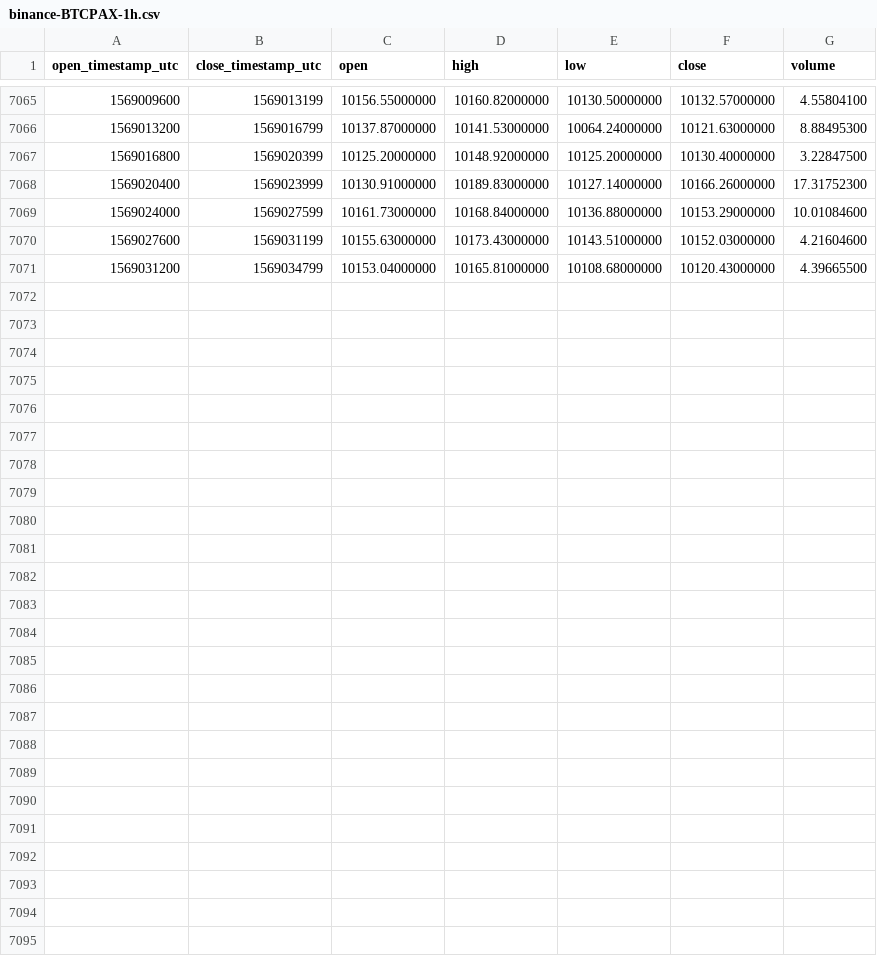
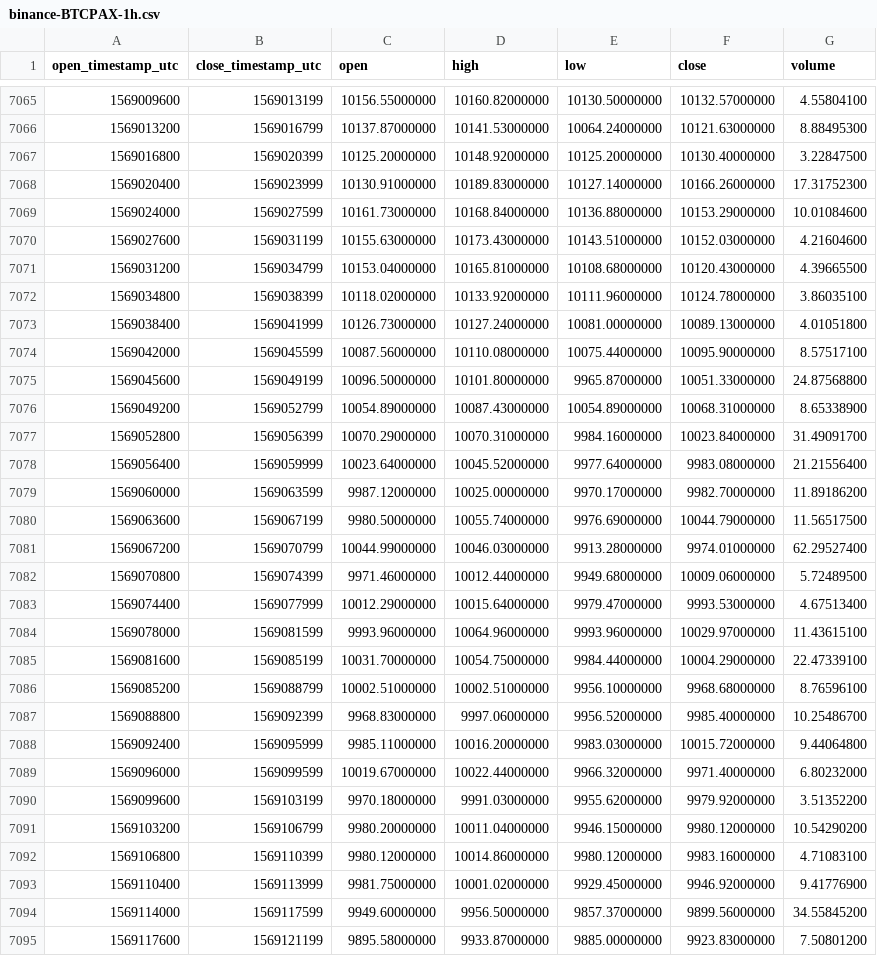
Before and after one commit to cryptobigbro/binance-BTCPAX, a CSV file: binance-BTCPAX-1h.csv, drawn as a sheet; only a part is shown, gaps mark what is left out; the diff names each change by its address in the sheet, - before the commit and + after, or states it on an @@ line.

Commit message:
Update OHLCV data.

```diff
--- a/binance-BTCPAX-1h.csv
+++ b/binance-BTCPAX-1h.csv
+row 7072: 1569034800 | 1569038399 | 10118.02000000 | 10133.92000000 | 10111.96000000 | 10124.78000000 | 3.86035100
+row 7073: 1569038400 | 1569041999 | 10126.73000000 | 10127.24000000 | 10081.00000000 | 10089.13000000 | 4.01051800
+row 7074: 1569042000 | 1569045599 | 10087.56000000 | 10110.08000000 | 10075.44000000 | 10095.90000000 | 8.57517100
+row 7075: 1569045600 | 1569049199 | 10096.50000000 | 10101.80000000 | 9965.87000000 | 10051.33000000 | 24.87568800
+row 7076: 1569049200 | 1569052799 | 10054.89000000 | 10087.43000000 | 10054.89000000 | 10068.31000000 | 8.65338900
+row 7077: 1569052800 | 1569056399 | 10070.29000000 | 10070.31000000 | 9984.16000000 | 10023.84000000 | 31.49091700
+row 7078: 1569056400 | 1569059999 | 10023.64000000 | 10045.52000000 | 9977.64000000 | 9983.08000000 | 21.21556400
+row 7079: 1569060000 | 1569063599 | 9987.12000000 | 10025.00000000 | 9970.17000000 | 9982.70000000 | 11.89186200
+row 7080: 1569063600 | 1569067199 | 9980.50000000 | 10055.74000000 | 9976.69000000 | 10044.79000000 | 11.56517500
+row 7081: 1569067200 | 1569070799 | 10044.99000000 | 10046.03000000 | 9913.28000000 | 9974.01000000 | 62.29527400
+row 7082: 1569070800 | 1569074399 | 9971.46000000 | 10012.44000000 | 9949.68000000 | 10009.06000000 | 5.72489500
+row 7083: 1569074400 | 1569077999 | 10012.29000000 | 10015.64000000 | 9979.47000000 | 9993.53000000 | 4.67513400
+row 7084: 1569078000 | 1569081599 | 9993.96000000 | 10064.96000000 | 9993.96000000 | 10029.97000000 | 11.43615100
+row 7085: 1569081600 | 1569085199 | 10031.70000000 | 10054.75000000 | 9984.44000000 | 10004.29000000 | 22.47339100
+row 7086: 1569085200 | 1569088799 | 10002.51000000 | 10002.51000000 | 9956.10000000 | 9968.68000000 | 8.76596100
+row 7087: 1569088800 | 1569092399 | 9968.83000000 | 9997.06000000 | 9956.52000000 | 9985.40000000 | 10.25486700
+row 7088: 1569092400 | 1569095999 | 9985.11000000 | 10016.20000000 | 9983.03000000 | 10015.72000000 | 9.44064800
+row 7089: 1569096000 | 1569099599 | 10019.67000000 | 10022.44000000 | 9966.32000000 | 9971.40000000 | 6.80232000
+row 7090: 1569099600 | 1569103199 | 9970.18000000 | 9991.03000000 | 9955.62000000 | 9979.92000000 | 3.51352200
+row 7091: 1569103200 | 1569106799 | 9980.20000000 | 10011.04000000 | 9946.15000000 | 9980.12000000 | 10.54290200
+row 7092: 1569106800 | 1569110399 | 9980.12000000 | 10014.86000000 | 9980.12000000 | 9983.16000000 | 4.71083100
+row 7093: 1569110400 | 1569113999 | 9981.75000000 | 10001.02000000 | 9929.45000000 | 9946.92000000 | 9.41776900
+row 7094: 1569114000 | 1569117599 | 9949.60000000 | 9956.50000000 | 9857.37000000 | 9899.56000000 | 34.55845200
+row 7095: 1569117600 | 1569121199 | 9895.58000000 | 9933.87000000 | 9885.00000000 | 9923.83000000 | 7.50801200
```
Also changed, not shown: binance-BTCPAX-1d.csv.
